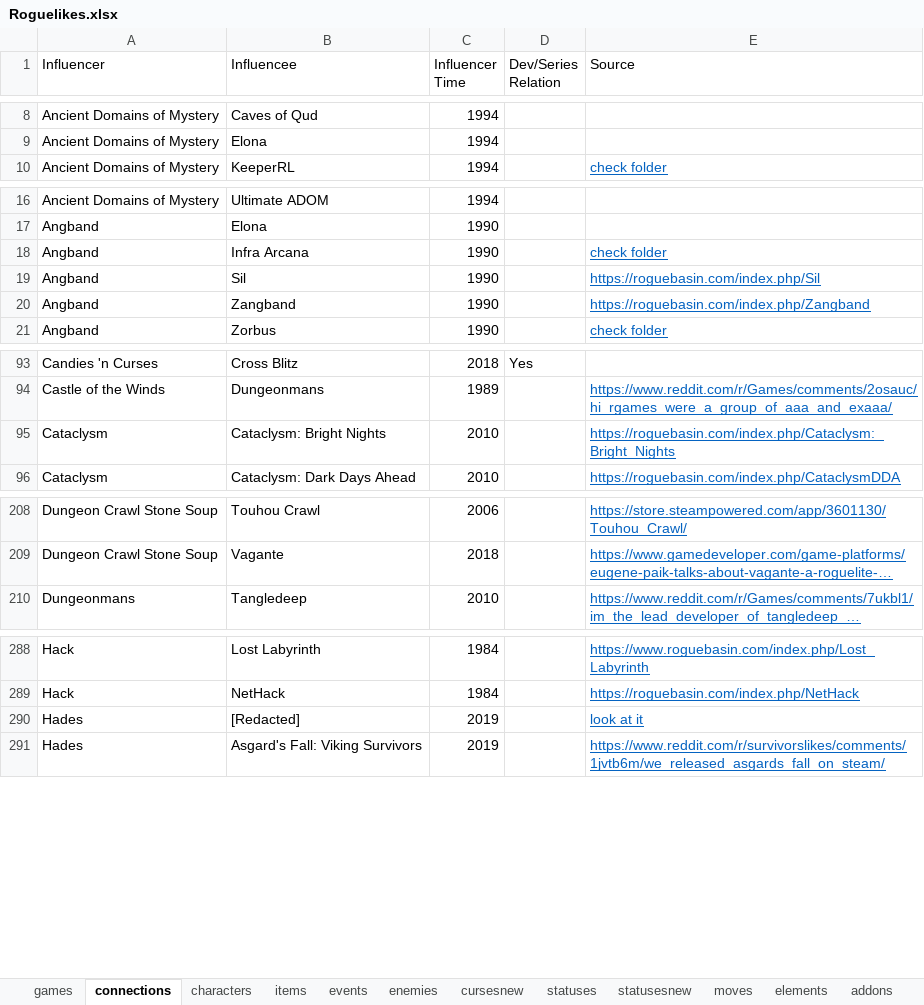
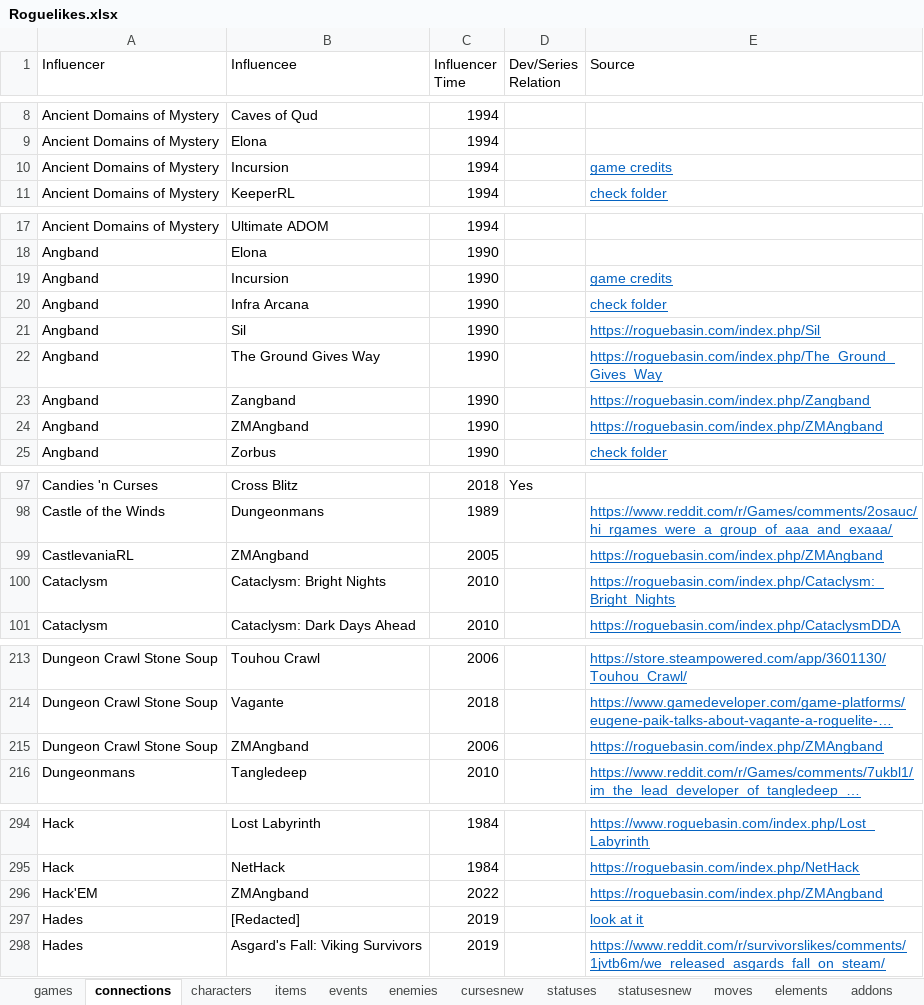
Before and after one commit to batsling/Roguelike-like, an Excel workbook: tools/Roguelikes.xlsx, sheet connections, drawn as a sheet; only a part is shown, gaps mark what is left out; long unchanged cells end in …; values as stored, in another font and other column widths than the file's, no borders; table styles not drawn; the diff covers the shown part only; the diff names each change by its address in the sheet, - before the commit and + after, or states it on an @@ line.

```diff
--- a/tools/Roguelikes.xlsx (sheet connections)
+++ b/tools/Roguelikes.xlsx (sheet connections)
+row 10: Ancient Domains of Mystery | Incursion | 1994 |  | game credits
+row 19: Angband | Incursion | 1990 |  | game credits
+row 22: Angband | The Ground Gives Way | 1990 |  | https://roguebasin.com/index.php/The_Ground_Gives_Way
+row 24: Angband | ZMAngband | 1990 |  | https://roguebasin.com/index.php/ZMAngband
+row 99: CastlevaniaRL | ZMAngband | 2005 |  | https://roguebasin.com/index.php/ZMAngband
+row 215: Dungeon Crawl Stone Soup | ZMAngband | 2006 |  | https://roguebasin.com/index.php/ZMAngband
+row 296: Hack'EM | ZMAngband | 2022 |  | https://roguebasin.com/index.php/ZMAngband
```
Also changed, not shown: 9 added rows elsewhere in this sheet, sheet games, formulas that keep their value.
